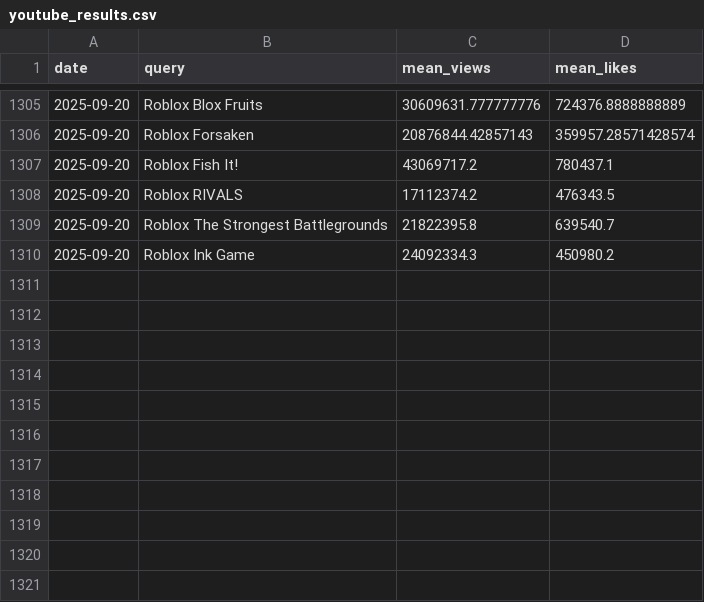
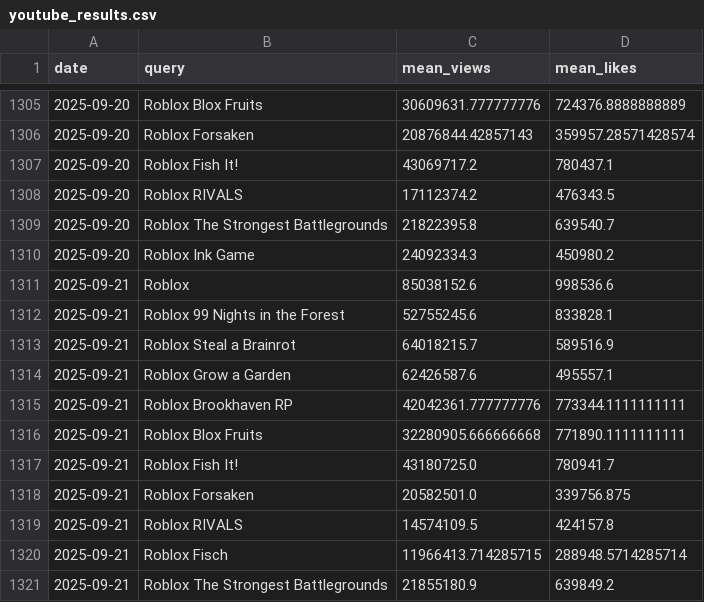
Before and after one commit to shiyu20000/Roblox-Game-Scraping, a CSV file: youtube_results.csv, drawn as a sheet; only a part is shown, gaps mark what is left out; the diff names each change by its address in the sheet, - before the commit and + after, or states it on an @@ line.

```diff
--- a/youtube_results.csv
+++ b/youtube_results.csv
+row 1311: 2025-09-21 | Roblox | 85038152.6 | 998536.6
+row 1312: 2025-09-21 | Roblox 99 Nights in the Forest | 52755245.6 | 833828.1
+row 1313: 2025-09-21 | Roblox Steal a Brainrot | 64018215.7 | 589516.9
+row 1314: 2025-09-21 | Roblox Grow a Garden | 62426587.6 | 495557.1
+row 1315: 2025-09-21 | Roblox Brookhaven RP | 42042361.777777776 | 773344.1111111111
+row 1316: 2025-09-21 | Roblox Blox Fruits | 32280905.666666668 | 771890.1111111111
+row 1317: 2025-09-21 | Roblox Fish It! | 43180725.0 | 780941.7
+row 1318: 2025-09-21 | Roblox Forsaken | 20582501.0 | 339756.875
+row 1319: 2025-09-21 | Roblox RIVALS | 14574109.5 | 424157.8
+row 1320: 2025-09-21 | Roblox Fisch | 11966413.714285715 | 288948.5714285714
+row 1321: 2025-09-21 | Roblox The Strongest Battlegrounds | 21855180.9 | 639849.2
```
Also changed, not shown: Roblox_discord_activities.csv.
